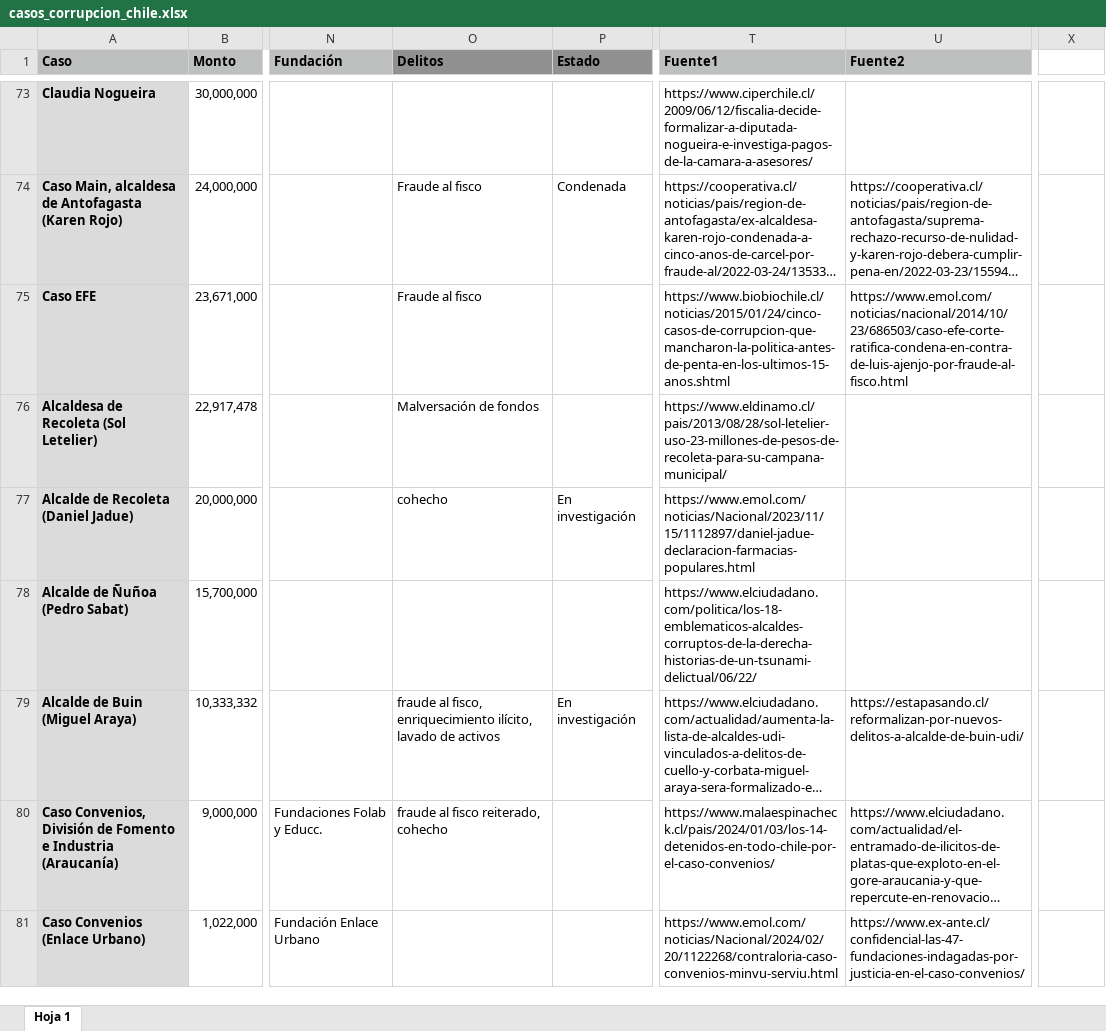
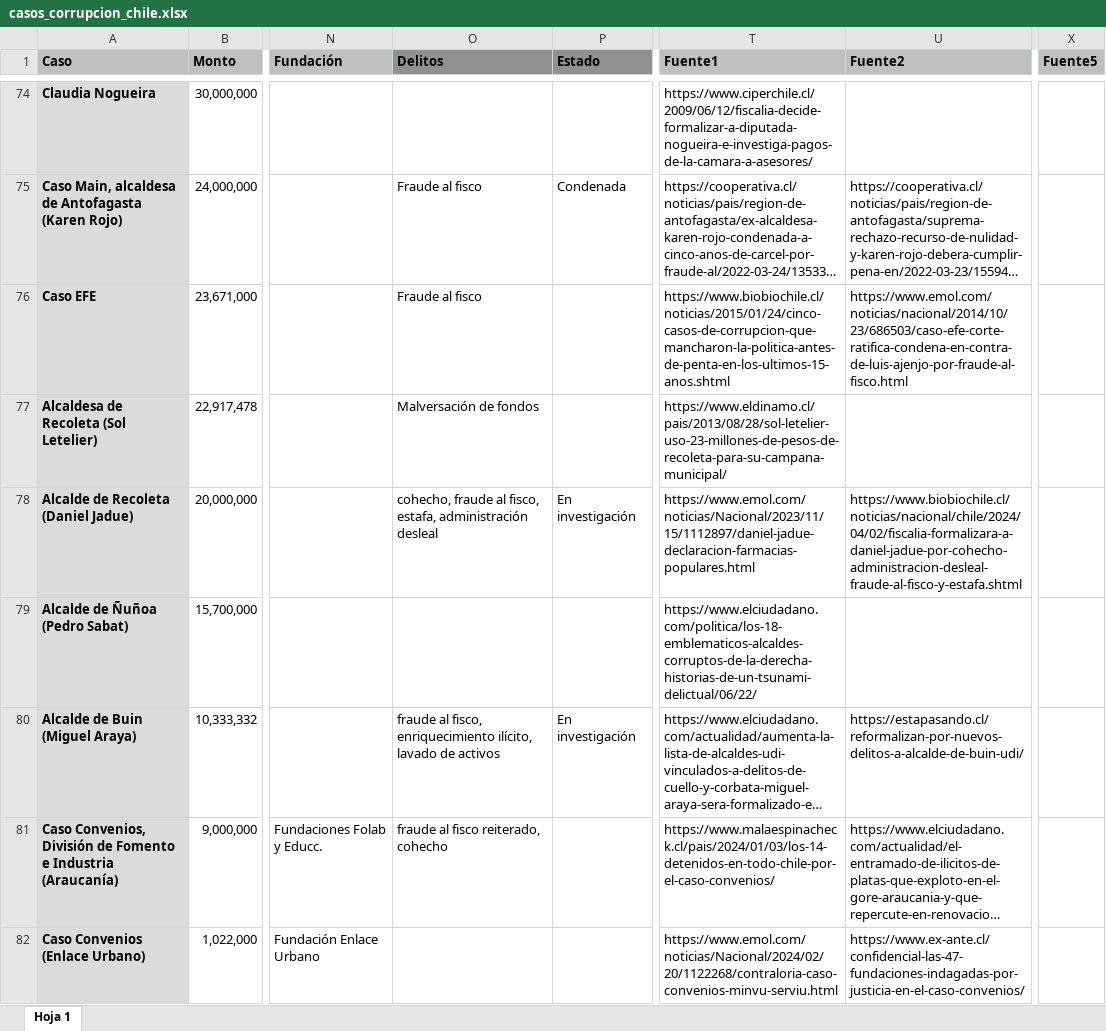
Before and after one commit to bastianolea/corrupcion_chile, an Excel workbook: datos/casos_corrupcion_chile.xlsx, sheet Hoja 1, drawn as a sheet; only a part is shown, gaps mark what is left out; long unchanged cells end in …; values as stored, in another font and other column widths than the file's, no borders; conditional formats not drawn; addresses are those after the commit; the diff covers the shown part only; the diff names each change by its address in the sheet, - before the commit and + after, or states it on an @@ line.

```diff
--- a/datos/casos_corrupcion_chile.xlsx (sheet Hoja 1)
+++ b/datos/casos_corrupcion_chile.xlsx (sheet Hoja 1)
-X1: (empty)
+X1: Fuente5
-X1 fill: none
+X1 fill: #BDC0BF
-O78 (Delitos): cohecho
+O78 (Delitos): cohecho, fraude al fisco, estafa, administración desleal
-U78 (Fuente2): (empty)
+U78 (Fuente2): https://www.biobiochile.cl/noticias/nacional/chile/2024/04/02/fiscalia-formalizara-a-daniel-jadue-por-cohecho-administracion-desleal-fraude-al-fisco-y-estafa.shtml
```
Also changed, not shown: 3 added rows and 14 edited cells elsewhere in this sheet, 21 other files.
